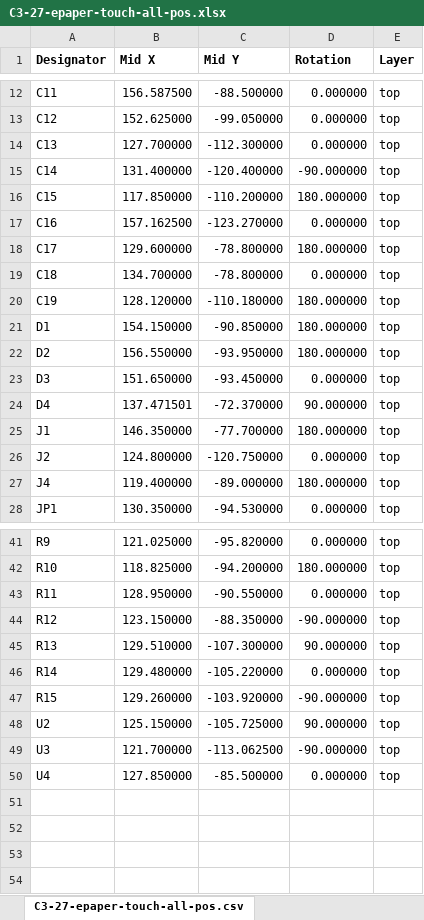
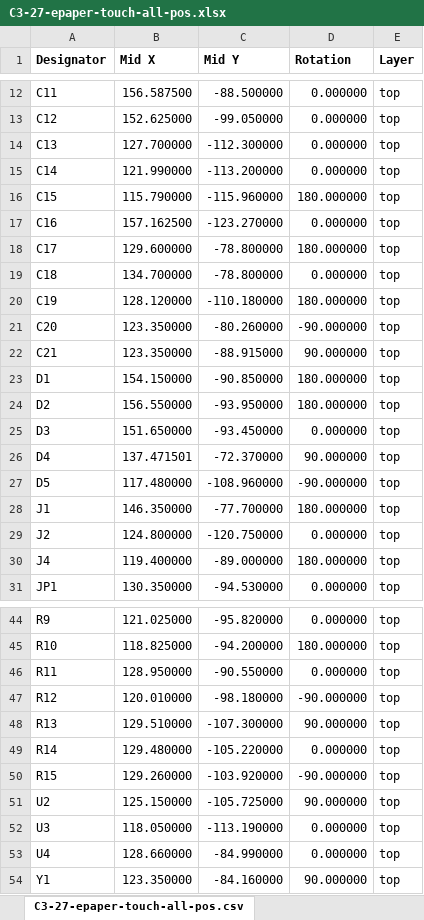
Before and after one commit to martinberlin/bistable-smart-switch, an Excel workbook: Hardware/C3-27-epaper-touch/production/C3-27-epaper-touch-all-pos.xlsx, sheet C3-27-epaper-touch-all-pos.csv, drawn as a sheet; only a part is shown, gaps mark what is left out; values as stored, in another font and other column widths than the file's, no borders; addresses are those after the commit; the diff names each change by its address in the sheet, - before the commit and + after, or states it on an @@ line.

```diff
--- a/Hardware/C3-27-epaper-touch/production/C3-27-epaper-touch-all-pos.xlsx (sheet C3-27-epaper-touch-all-pos.csv)
+++ b/Hardware/C3-27-epaper-touch/production/C3-27-epaper-touch-all-pos.xlsx (sheet C3-27-epaper-touch-all-pos.csv)
-B15 (Mid X): 131.400000
+B15 (Mid X): 121.990000
-C15 (Mid Y): -120.400000
+C15 (Mid Y): -113.200000
-D15 (Rotation): -90.000000
+D15 (Rotation): 0.000000
-B16 (Mid X): 117.850000
+B16 (Mid X): 115.790000
-C16 (Mid Y): -110.200000
+C16 (Mid Y): -115.960000
+row 21: C20 | 123.350000 | -80.260000 | -90.000000 | top
+row 22: C21 | 123.350000 | -88.915000 | 90.000000 | top
+row 27: D5 | 117.480000 | -108.960000 | -90.000000 | top
-B47 (Mid X): 123.150000
+B47 (Mid X): 120.010000
-C47 (Mid Y): -88.350000
+C47 (Mid Y): -98.180000
-B52 (Mid X): 121.700000
+B52 (Mid X): 118.050000
-C52 (Mid Y): -113.062500
+C52 (Mid Y): -113.190000
-D52 (Rotation): -90.000000
+D52 (Rotation): 0.000000
-B53 (Mid X): 127.850000
+B53 (Mid X): 128.660000
-C53 (Mid Y): -85.500000
+C53 (Mid Y): -84.990000
+row 54: Y1 | 123.350000 | -84.160000 | 90.000000 | top
```
Also changed, not shown: 12 other files.
